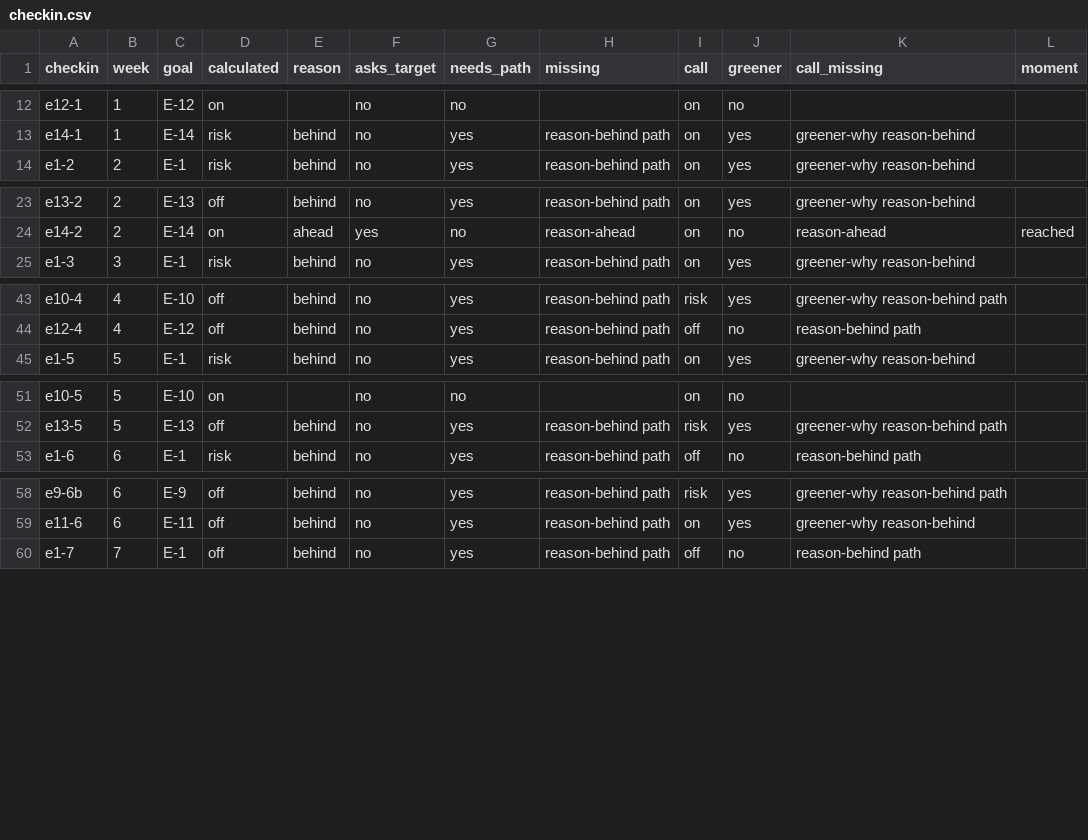
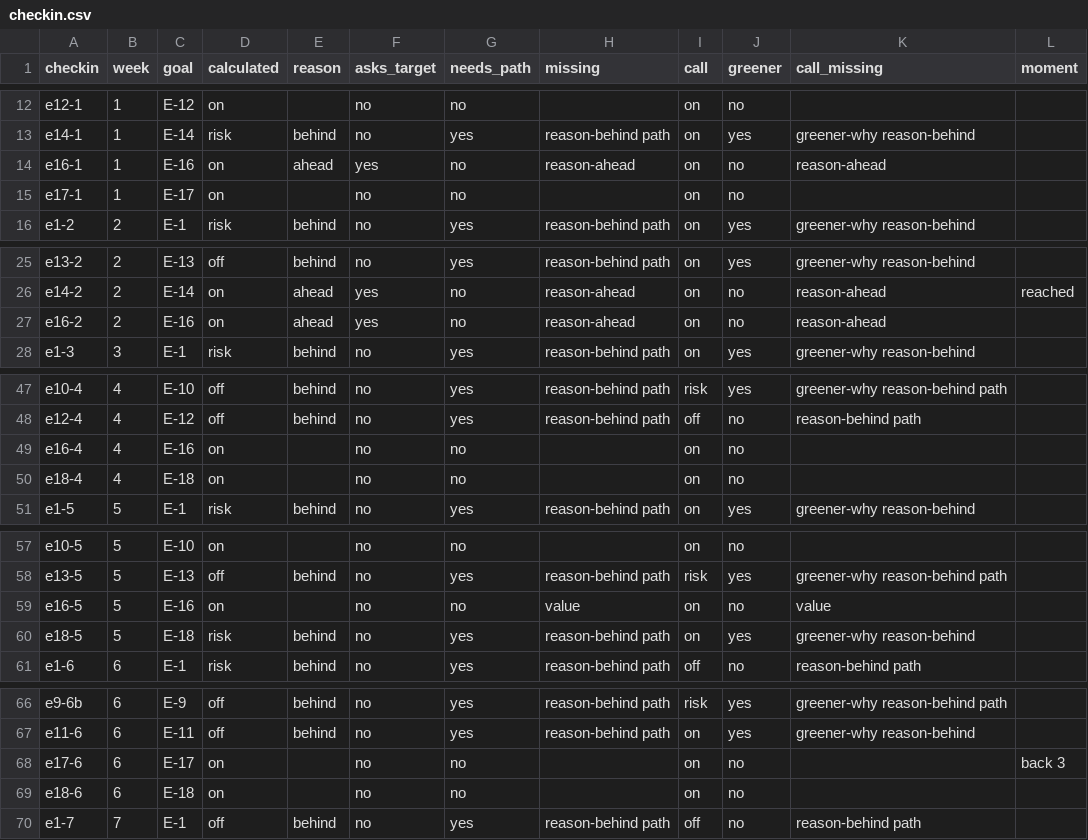
Before and after one commit to sconies/goals-app, a CSV file: spec/conformance/edge/checkin.csv, drawn as a sheet; only a part is shown, gaps mark what is left out; the diff covers the shown part only; the diff names each change by its address in the sheet, - before the commit and + after, or states it on an @@ line.

```diff
--- a/spec/conformance/edge/checkin.csv
+++ b/spec/conformance/edge/checkin.csv
+row 14: e16-1 | 1 | E-16 | on | ahead | yes | no | reason-ahead | on | no | reason-ahead
+row 15: e17-1 | 1 | E-17 | on |  | no | no |  | on | no
+row 27: e16-2 | 2 | E-16 | on | ahead | yes | no | reason-ahead | on | no | reason-ahead
+row 49: e16-4 | 4 | E-16 | on |  | no | no |  | on | no
+row 50: e18-4 | 4 | E-18 | on |  | no | no |  | on | no
+row 59: e16-5 | 5 | E-16 | on |  | no | no | value | on | no | value
+row 60: e18-5 | 5 | E-18 | risk | behind | no | yes | reason-behind path | on | yes | greener-why reason-behind
+row 68: e17-6 | 6 | E-17 | on |  | no | no |  | on | no |  | back 3
+row 69: e18-6 | 6 | E-18 | on |  | no | no |  | on | no
```
Also changed, not shown: 1 added row elsewhere in this file, spec/conformance/edge/flags.csv, spec/conformance/edge/projection.csv, 27 other files.
